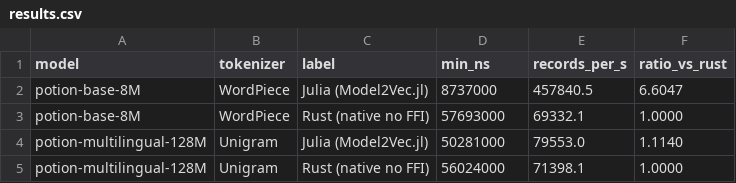
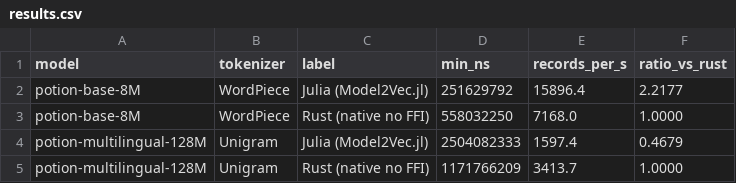
Before and after one commit to D3MZ/Model2Vec.jl, a CSV file: bench/results.csv, drawn as a sheet.

```diff
--- a/bench/results.csv
+++ b/bench/results.csv
@@ -1,5 +1,5 @@
 model,tokenizer,label,min_ns,records_per_s,ratio_vs_rust
-potion-base-8M,WordPiece,Julia (Model2Vec.jl),8737000,457840.5,6.6047
-potion-base-8M,WordPiece,Rust (native no FFI),57693000,69332.1,1.0000
-potion-multilingual-128M,Unigram,Julia (Model2Vec.jl),50281000,79553.0,1.1140
-potion-multilingual-128M,Unigram,Rust (native no FFI),56024000,71398.1,1.0000
+potion-base-8M,WordPiece,Julia (Model2Vec.jl),251629792,15896.4,2.2177
+potion-base-8M,WordPiece,Rust (native no FFI),558032250,7168.0,1.0000
+potion-multilingual-128M,Unigram,Julia (Model2Vec.jl),2504082333,1597.4,0.4679
+potion-multilingual-128M,Unigram,Rust (native no FFI),1171766209,3413.7,1.0000
```
Also changed, not shown: 8 other files.
